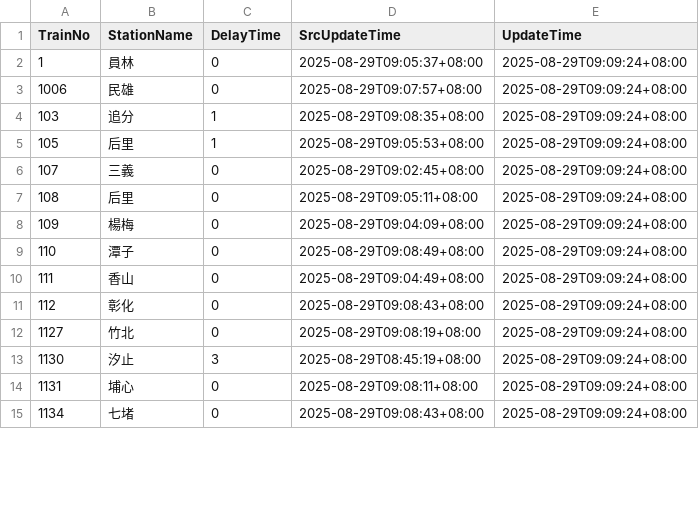
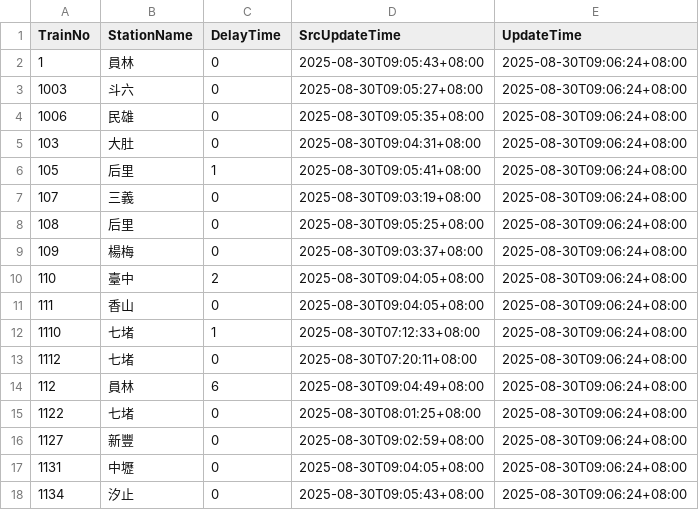
Before and after one commit to funfun0912/Open-Platform-Software-Mid, a CSV file: api.csv, drawn as a sheet; only a part is shown; the diff covers the shown part only.

Commit message:
Update data

```diff
--- a/api.csv
+++ b/api.csv
@@ -1,15 +1,18 @@
 TrainNo,StationName,DelayTime,SrcUpdateTime,UpdateTime
-1,員林,0,2025-08-29T09:05:37+08:00,2025-08-29T09:09:24+08:00
-1006,民雄,0,2025-08-29T09:07:57+08:00,2025-08-29T09:09:24+08:00
-103,追分,1,2025-08-29T09:08:35+08:00,2025-08-29T09:09:24+08:00
-105,后里,1,2025-08-29T09:05:53+08:00,2025-08-29T09:09:24+08:00
-107,三義,0,2025-08-29T09:02:45+08:00,2025-08-29T09:09:24+08:00
-108,后里,0,2025-08-29T09:05:11+08:00,2025-08-29T09:09:24+08:00
-109,楊梅,0,2025-08-29T09:04:09+08:00,2025-08-29T09:09:24+08:00
-110,潭子,0,2025-08-29T09:08:49+08:00,2025-08-29T09:09:24+08:00
-111,香山,0,2025-08-29T09:04:49+08:00,2025-08-29T09:09:24+08:00
-112,彰化,0,2025-08-29T09:08:43+08:00,2025-08-29T09:09:24+08:00
-1127,竹北,0,2025-08-29T09:08:19+08:00,2025-08-29T09:09:24+08:00
-1130,汐止,3,2025-08-29T08:45:19+08:00,2025-08-29T09:09:24+08:00
-1131,埔心,0,2025-08-29T09:08:11+08:00,2025-08-29T09:09:24+08:00
-1134,七堵,0,2025-08-29T09:08:43+08:00,2025-08-29T09:09:24+08:00
+1,員林,0,2025-08-30T09:05:43+08:00,2025-08-30T09:06:24+08:00
+1003,斗六,0,2025-08-30T09:05:27+08:00,2025-08-30T09:06:24+08:00
+1006,民雄,0,2025-08-30T09:05:35+08:00,2025-08-30T09:06:24+08:00
+103,大肚,0,2025-08-30T09:04:31+08:00,2025-08-30T09:06:24+08:00
+105,后里,1,2025-08-30T09:05:41+08:00,2025-08-30T09:06:24+08:00
+107,三義,0,2025-08-30T09:03:19+08:00,2025-08-30T09:06:24+08:00
+108,后里,0,2025-08-30T09:05:25+08:00,2025-08-30T09:06:24+08:00
+109,楊梅,0,2025-08-30T09:03:37+08:00,2025-08-30T09:06:24+08:00
+110,臺中,2,2025-08-30T09:04:05+08:00,2025-08-30T09:06:24+08:00
+111,香山,0,2025-08-30T09:04:05+08:00,2025-08-30T09:06:24+08:00
+1110,七堵,1,2025-08-30T07:12:33+08:00,2025-08-30T09:06:24+08:00
+1112,七堵,0,2025-08-30T07:20:11+08:00,2025-08-30T09:06:24+08:00
+112,員林,6,2025-08-30T09:04:49+08:00,2025-08-30T09:06:24+08:00
+1122,七堵,0,2025-08-30T08:01:25+08:00,2025-08-30T09:06:24+08:00
+1127,新豐,0,2025-08-30T09:02:59+08:00,2025-08-30T09:06:24+08:00
+1131,中壢,0,2025-08-30T09:04:05+08:00,2025-08-30T09:06:24+08:00
+1134,汐止,0,2025-08-30T09:05:43+08:00,2025-08-30T09:06:24+08:00
```
Also changed, not shown: 1 added row, 4 removed rows and 35 edited cells elsewhere in this file.
